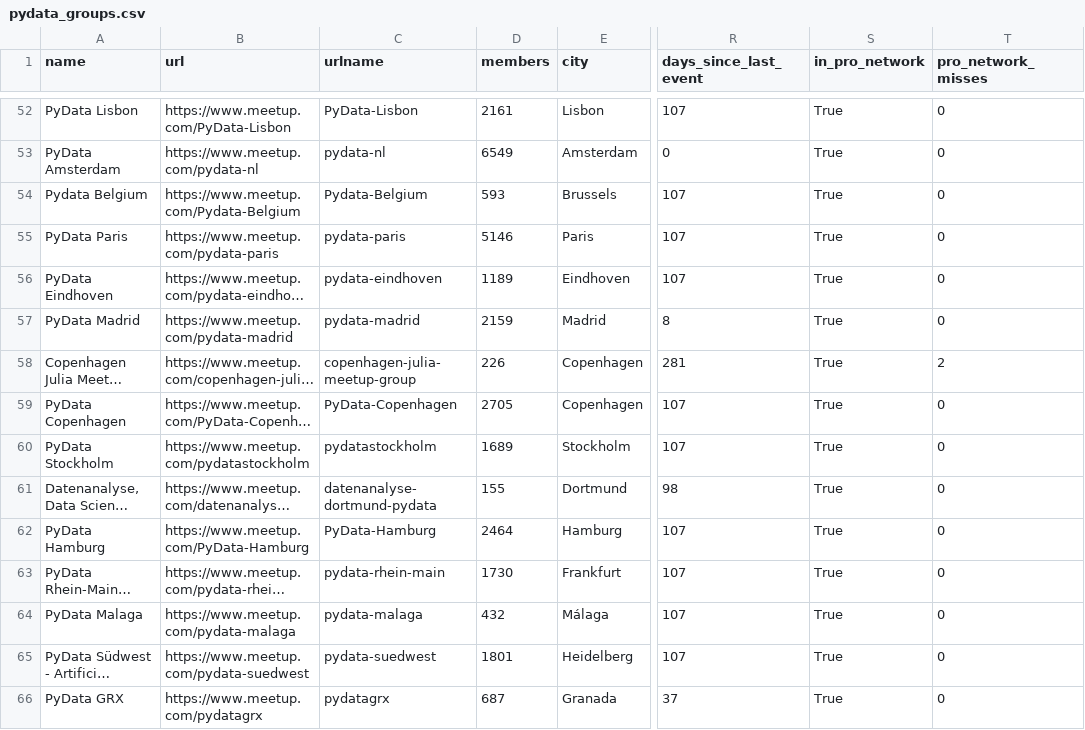
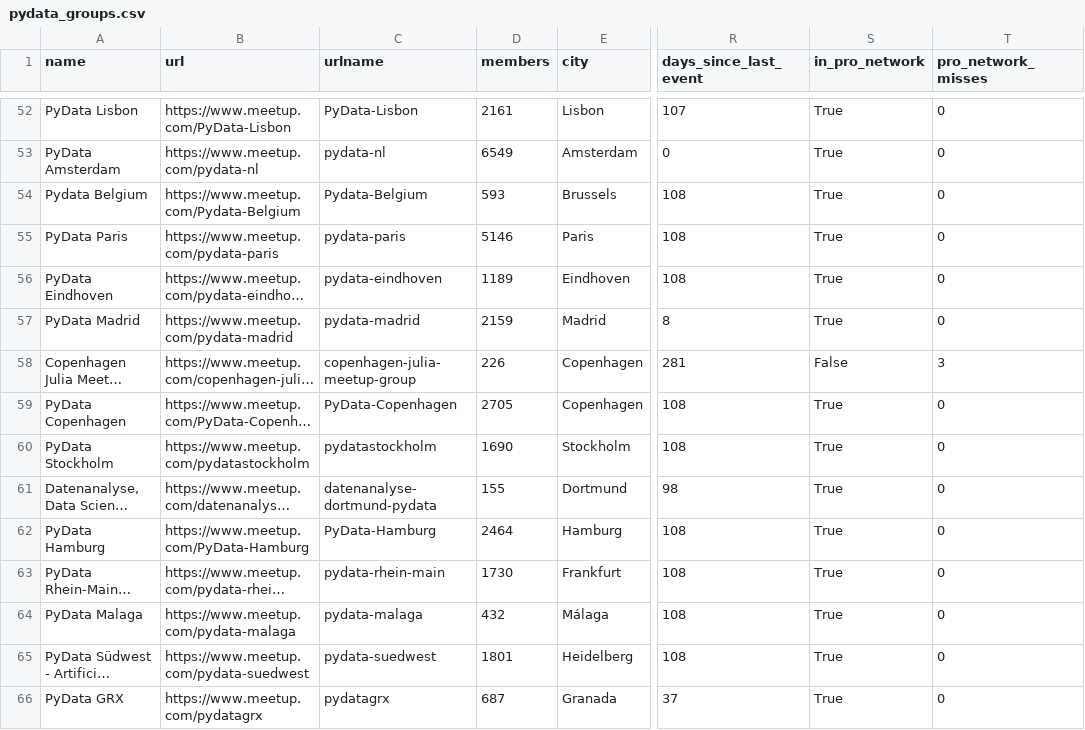
Before and after one commit to stelios-c/mapping-pydata, a CSV file: pydata_groups.csv, drawn as a sheet; only a part is shown, gaps mark what is left out; long unchanged cells end in …; the diff covers the shown part only; the diff names each change by its address in the sheet, - before the commit and + after, or states it on an @@ line.

```diff
--- a/pydata_groups.csv
+++ b/pydata_groups.csv
-R54:R56 (days_since_last_event): 107
+R54:R56 (days_since_last_event): 108
-S58 (in_pro_network): True
+S58 (in_pro_network): False
-T58 (pro_network_misses): 2
+T58 (pro_network_misses): 3
-R59:R60 (days_since_last_event): 107
+R59:R60 (days_since_last_event): 108
-D60 (members): 1689
+D60 (members): 1690
-R62:R65 (days_since_last_event): 107
+R62:R65 (days_since_last_event): 108
```
Also changed, not shown: 72 edited cells elsewhere in this file, 5 other files.
